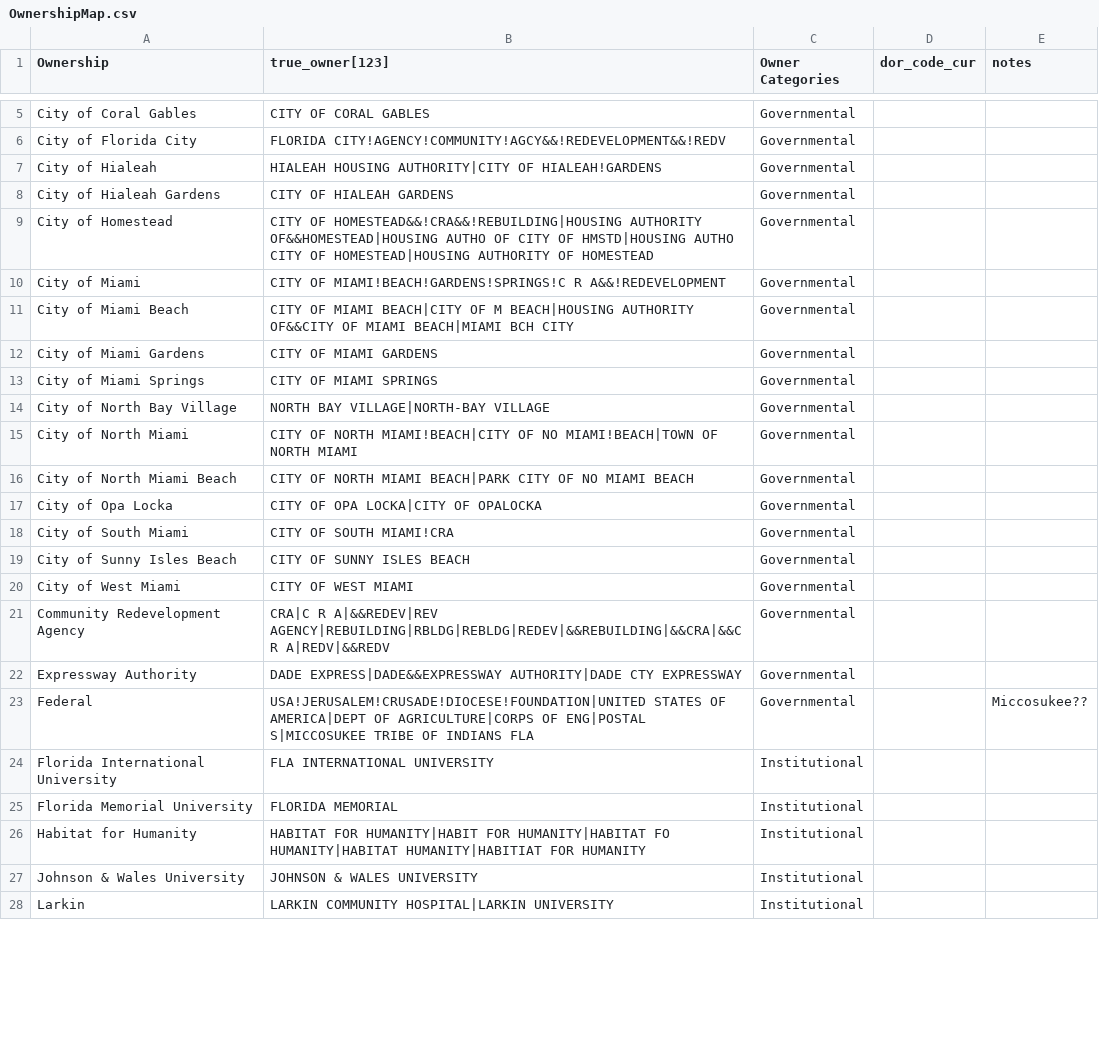
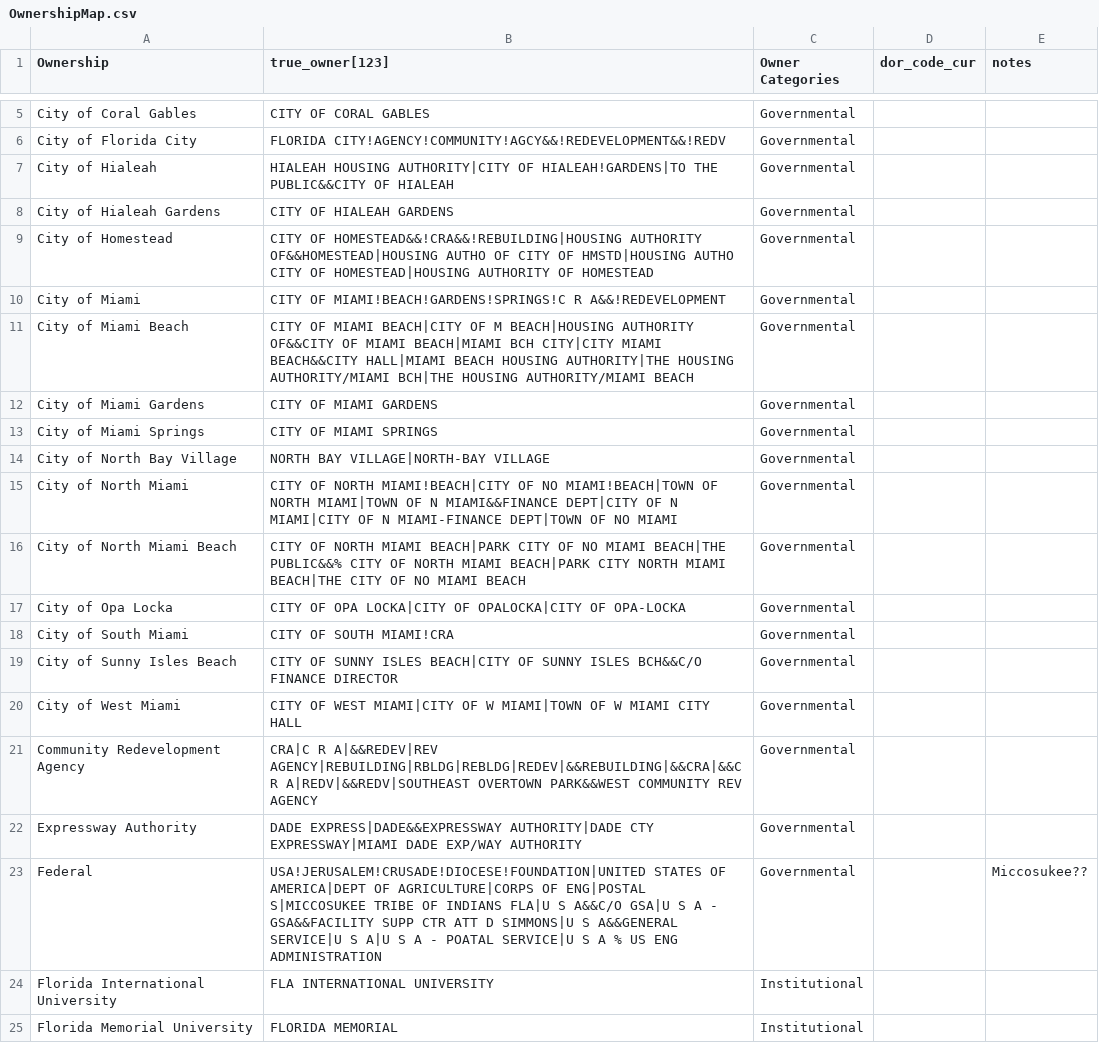
Before and after one commit to tibbben/camp_ownership_map, a CSV file: OwnershipMap.csv, drawn as a sheet; only a part is shown, gaps mark what is left out; the shorter side is filled out with more unchanged rows; the diff covers the shown part only.

Commit message:
chore: update ownership map from "missing Ownership from Filetered" (box)

```diff
--- a/OwnershipMap.csv
+++ b/OwnershipMap.csv
@@ -6,3 +6,3 @@ City of Coral Gables,CITY OF CORAL GABLES,Governmental,,
 City of Florida City,FLORIDA CITY!AGENCY!COMMUNITY!AGCY&&!REDEVELOPMENT&&!REDV,Governmental,,
-City of Hialeah,HIALEAH HOUSING AUTHORITY|CITY OF HIALEAH!GARDENS,Governmental,,
+City of Hialeah,HIALEAH HOUSING AUTHORITY|CITY OF HIALEAH!GARDENS|TO THE PUBLIC&&CITY OF HIALEAH,Governmental,,
 City of Hialeah Gardens,CITY OF HIALEAH GARDENS,Governmental,,
@@ -10,3 +10,3 @@ City of Homestead,CITY OF HOMESTEAD&&!CRA&&!REBUILDING|HOUSING AUTHORITY OF&&HOM
 City of Miami,CITY OF MIAMI!BEACH!GARDENS!SPRINGS!C R A&&!REDEVELOPMENT,Governmental,,
-City of Miami Beach,CITY OF MIAMI BEACH|CITY OF M BEACH|HOUSING AUTHORITY OF&&CITY OF MIAMI BEACH|MIAMI BCH CITY,Governmental,,
+City of Miami Beach,CITY OF MIAMI BEACH|CITY OF M BEACH|HOUSING AUTHORITY OF&&CITY OF MIAMI BEACH|MIAMI BCH CITY|CITY MIAMI BEACH&&CITY HALL|MIAMI BEACH HOUSING AUTHORITY|THE HOUSING AUTHORITY/MIAMI BCH|THE HOUSING AUTHORITY/MIAMI BEACH,Governmental,,
 City of Miami Gardens,CITY OF MIAMI GARDENS,Governmental,,
@@ -14,11 +14,11 @@ City of Miami Springs,CITY OF MIAMI SPRINGS,Governmental,,
 City of North Bay Village,NORTH BAY VILLAGE|NORTH-BAY VILLAGE,Governmental,,
-City of North Miami,CITY OF NORTH MIAMI!BEACH|CITY OF NO MIAMI!BEACH|TOWN OF NORTH MIAMI,Governmental,,
-City of North Miami Beach,CITY OF NORTH MIAMI BEACH|PARK CITY OF NO MIAMI BEACH,Governmental,,
-City of Opa Locka,CITY OF OPA LOCKA|CITY OF OPALOCKA,Governmental,,
+City of North Miami,CITY OF NORTH MIAMI!BEACH|CITY OF NO MIAMI!BEACH|TOWN OF NORTH MIAMI|TOWN OF N MIAMI&&FINANCE DEPT|CITY OF N MIAMI|CITY OF N MIAMI-FINANCE DEPT|TOWN OF NO MIAMI,Governmental,,
+City of North Miami Beach,CITY OF NORTH MIAMI BEACH|PARK CITY OF NO MIAMI BEACH|THE PUBLIC&&% CITY OF NORTH MIAMI BEACH|PARK CITY NORTH MIAMI BEACH|THE CITY OF NO MIAMI BEACH,Governmental,,
+City of Opa Locka,CITY OF OPA LOCKA|CITY OF OPALOCKA|CITY OF OPA-LOCKA,Governmental,,
 City of South Miami,CITY OF SOUTH MIAMI!CRA,Governmental,,
-City of Sunny Isles Beach,CITY OF SUNNY ISLES BEACH,Governmental,,
-City of West Miami,CITY OF WEST MIAMI,Governmental,,
-Community Redevelopment Agency,CRA|C R A|&&REDEV|REV AGENCY|REBUILDING|RBLDG|REBLDG|REDEV|&&REBUILDING|&&CRA|&&C R A|REDV|&&REDV,Governmental,,
-Expressway Authority,DADE EXPRESS|DADE&&EXPRESSWAY AUTHORITY|DADE CTY EXPRESSWAY,Governmental,,
-Federal,USA!JERUSALEM!CRUSADE!DIOCESE!FOUNDATION|UNITED STATES OF AMERICA|DEPT OF AGRICULTURE|CORPS OF ENG|POSTAL S|MICCOSUKEE TRIBE OF INDIANS FLA,Governmental,,Miccosukee??
+City of Sunny Isles Beach,CITY OF SUNNY ISLES BEACH|CITY OF SUNNY ISLES BCH&&C/O FINANCE DIRECTOR,Governmental,,
+City of West Miami,CITY OF WEST MIAMI|CITY OF W MIAMI|TOWN OF W MIAMI CITY HALL,Governmental,,
+Community Redevelopment Agency,CRA|C R A|&&REDEV|REV AGENCY|REBUILDING|RBLDG|REBLDG|REDEV|&&REBUILDING|&&CRA|&&C R A|REDV|&&REDV|SOUTHEAST OVERTOWN PARK&&WEST COMMUNITY REV AGENCY,Governmental,,
+Expressway Authority,DADE EXPRESS|DADE&&EXPRESSWAY AUTHORITY|DADE CTY EXPRESSWAY|MIAMI DADE EXP/WAY AUTHORITY,Governmental,,
+Federal,USA!JERUSALEM!CRUSADE!DIOCESE!FOUNDATION|UNITED STATES OF AMERICA|DEPT OF AGRICULTURE|CORPS OF ENG|POSTAL S|MICCOSUKEE TRIBE OF INDIANS FLA|U S A&&C/O GSA|U S A - GSA&&FACILITY SUPP CTR ATT D SIMMONS|U S A&&GENERAL SERVICE|U S A|U S A - POATAL SERVICE|U S A % US ENG ADMINISTRATION,Governmental,,Miccosukee??
 Florida International University,FLA INTERNATIONAL UNIVERSITY,Institutional,,
```
Also changed, not shown: 7 added rows and 9 edited cells elsewhere in this file, 1 other file.
